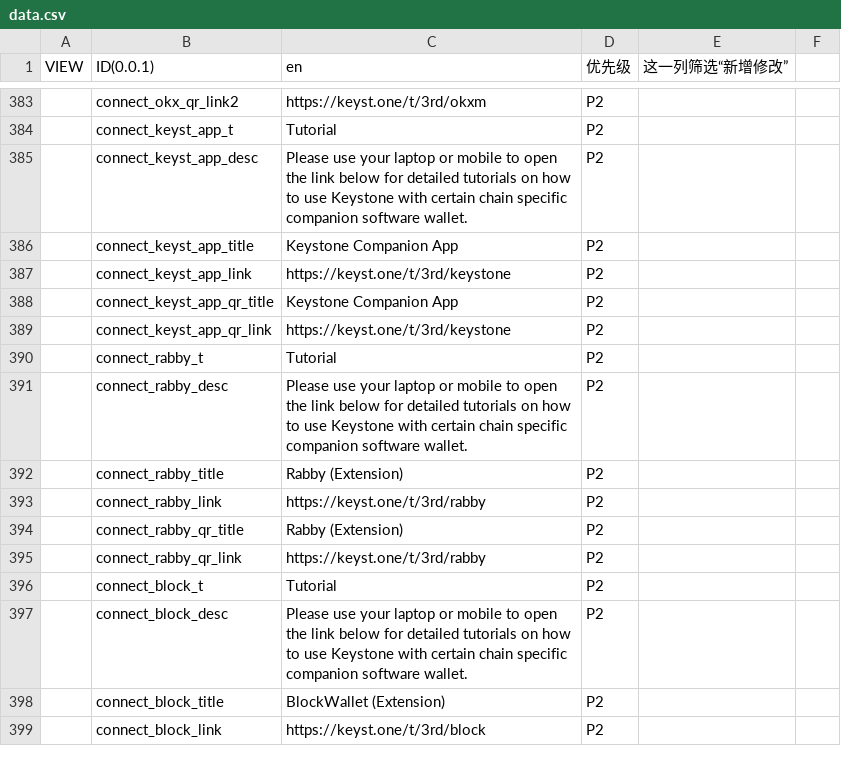
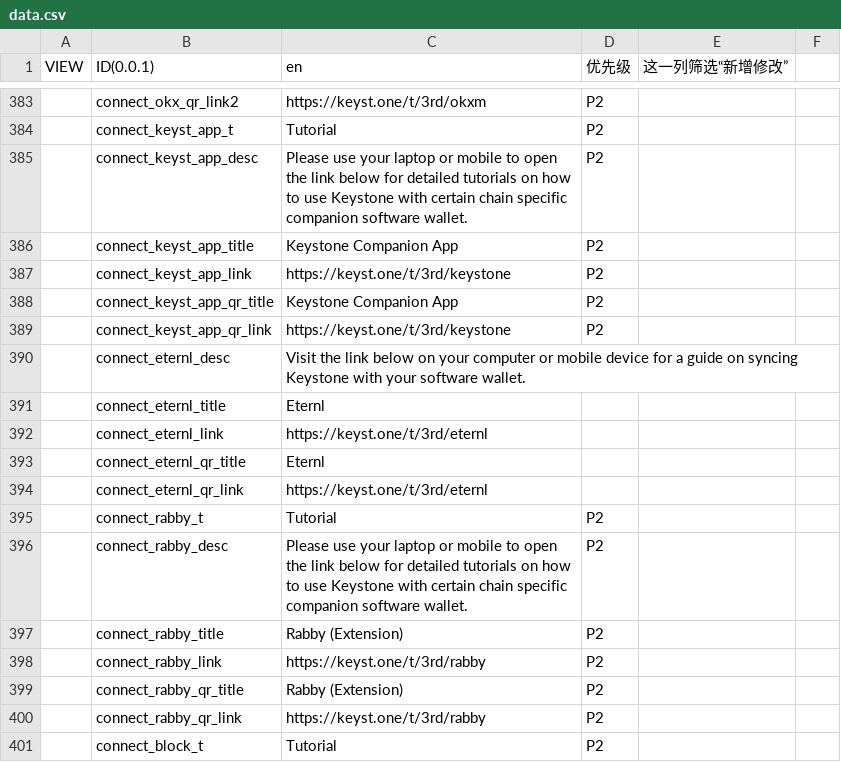
Before and after one commit to KeystoneHQ/keystone3-firmware, a CSV file: src/ui/lv_i18n/data_tools/data.csv, drawn as a sheet; only a part is shown, gaps mark what is left out; the shorter side is filled out with more unchanged rows; the diff names each change by its address in the sheet, - before the commit and + after, or states it on an @@ line.

```diff
--- a/src/ui/lv_i18n/data_tools/data.csv
+++ b/src/ui/lv_i18n/data_tools/data.csv
+row 390:  | connect_eternl_desc | Visit the link below on your computer or mobile device for a guide on syncing Keystone with your software wallet.
+row 391:  | connect_eternl_title | Eternl
+row 392:  | connect_eternl_link | https://keyst.one/t/3rd/eternl
+row 393:  | connect_eternl_qr_title | Eternl
+row 394:  | connect_eternl_qr_link | https://keyst.one/t/3rd/eternl
```
Also changed, not shown: 5 other files.
